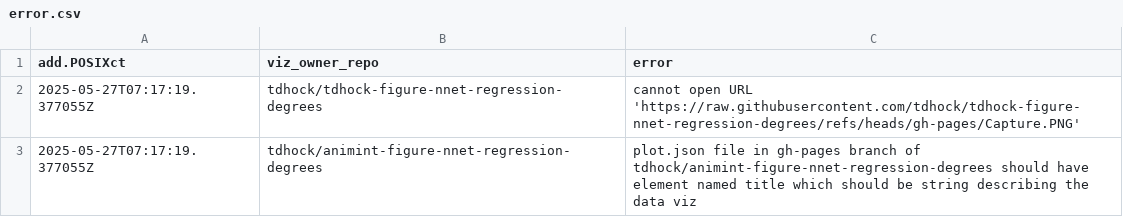
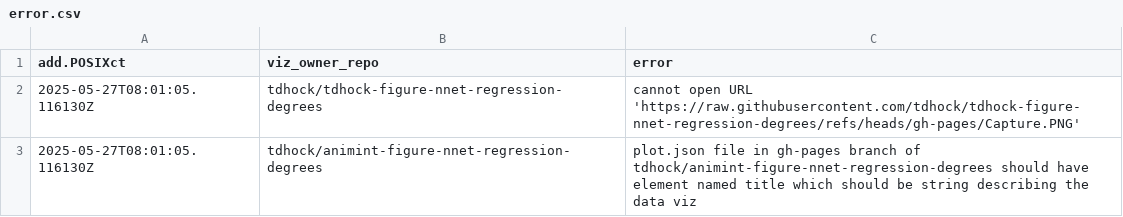
Before and after one commit to tdhock/gallery, a CSV file: error.csv, drawn as a sheet.

```diff
--- a/error.csv
+++ b/error.csv
@@ -1,3 +1,3 @@
 add.POSIXct,viz_owner_repo,error
-2025-05-27T07:17:19.377055Z,tdhock/tdhock-figure-nnet-regression-degrees,cannot open URL 'https://raw.githubusercontent.com/tdhock/tdhock-figure-nnet-regression-degrees/refs/heads/gh-pages/Capture.PNG'
-2025-05-27T07:17:19.377055Z,tdhock/animint-figure-nnet-regression-degrees,plot.json file in gh-pages branch of tdhock/animint-figure-nnet-regression-degrees should have element named title which should be string describing the data viz
+2025-05-27T08:01:05.116130Z,tdhock/tdhock-figure-nnet-regression-degrees,cannot open URL 'https://raw.githubusercontent.com/tdhock/tdhock-figure-nnet-regression-degrees/refs/heads/gh-pages/Capture.PNG'
+2025-05-27T08:01:05.116130Z,tdhock/animint-figure-nnet-regression-degrees,plot.json file in gh-pages branch of tdhock/animint-figure-nnet-regression-degrees should have element named title which should be string describing the data viz
```
Also changed, not shown: meta.csv, 3 other files.
